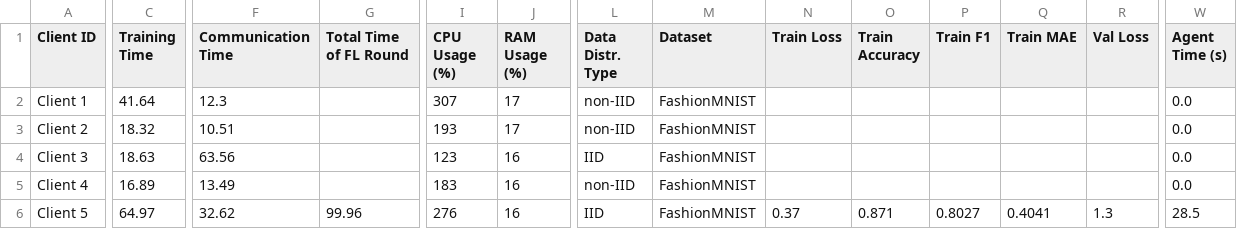
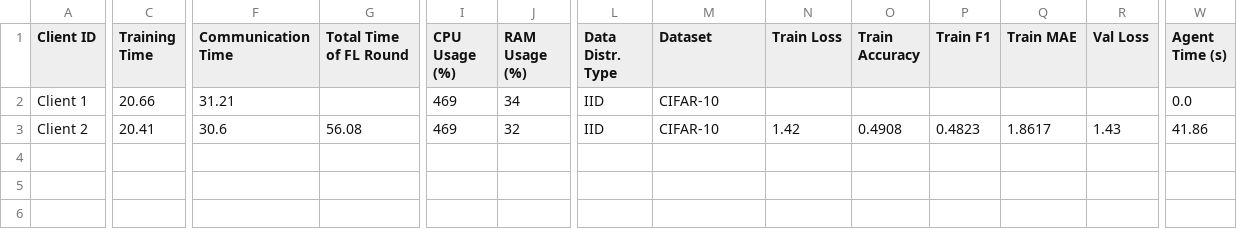
Before and after one commit to IvanComp/AP4Fed, a CSV file: Docker/performance/FLwithAP_performance_metrics_round1.csv, drawn as a sheet; only a part is shown, gaps mark what is left out; rows hold the shown columns only; the diff covers the shown part only; the diff names each change by its address in the sheet, - before the commit and + after, or states it on an @@ line.

```diff
--- a/Docker/performance/FLwithAP_performance_metrics_round1.csv
+++ b/Docker/performance/FLwithAP_performance_metrics_round1.csv
-C2 (Training Time): 41.64
+C2 (Training Time): 20.66
-F2 (Communication Time): 12.3
+F2 (Communication Time): 31.21
-I2 (CPU Usage (%)): 307
+I2 (CPU Usage (%)): 469
-J2 (RAM Usage (%)): 17
+J2 (RAM Usage (%)): 34
-L2:L3 (Data Distr. Type): non-IID
+L2:L3 (Data Distr. Type): IID
-M2:M3 (Dataset): FashionMNIST
+M2:M3 (Dataset): CIFAR-10
-C3 (Training Time): 18.32
+C3 (Training Time): 20.41
-F3 (Communication Time): 10.51
+F3 (Communication Time): 30.6
-G3 (Total Time of FL Round): (empty)
+G3 (Total Time of FL Round): 56.08
-I3 (CPU Usage (%)): 193
+I3 (CPU Usage (%)): 469
-J3 (RAM Usage (%)): 17
+J3 (RAM Usage (%)): 32
-N3 (Train Loss): (empty)
+N3 (Train Loss): 1.42
-O3 (Train Accuracy): (empty)
+O3 (Train Accuracy): 0.4908
-P3 (Train F1): (empty)
+P3 (Train F1): 0.4823
-Q3 (Train MAE): (empty)
+Q3 (Train MAE): 1.8617
-R3 (Val Loss): (empty)
+R3 (Val Loss): 1.43
-W3 (Agent Time (s)): 0.0
+W3 (Agent Time (s)): 41.86
-row 4: Client 3 | 18.63 | 63.56 |  | 123 | 16 | IID | FashionMNIST |  |  |  |  |  | 0.0
-row 5: Client 4 | 16.89 | 13.49 |  | 183 | 16 | non-IID | FashionMNIST |  |  |  |  |  | 0.0
-row 6: Client 5 | 64.97 | 32.62 | 99.96 | 276 | 16 | IID | FashionMNIST | 0.37 | 0.871 | 0.8027 | 0.4041 | 1.3 | 28.5
```
Also changed, not shown: 4 edited cells elsewhere in this file, 36 other files.
